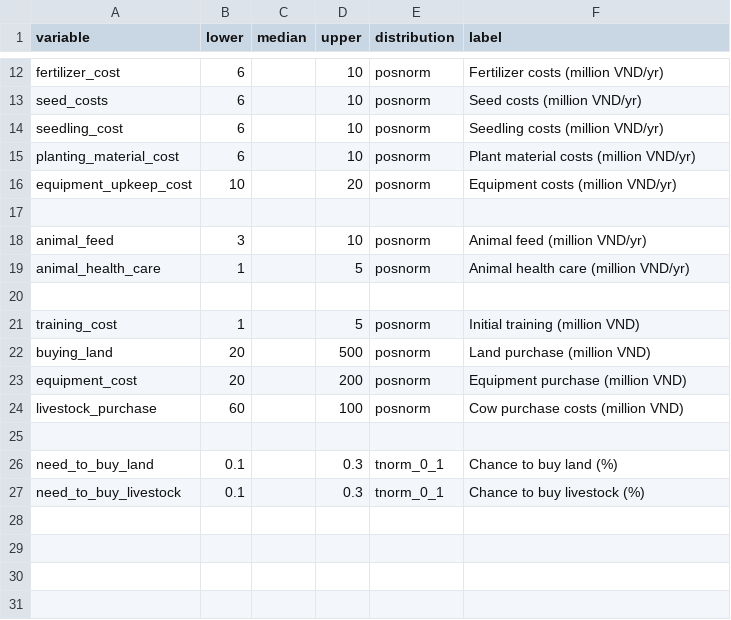
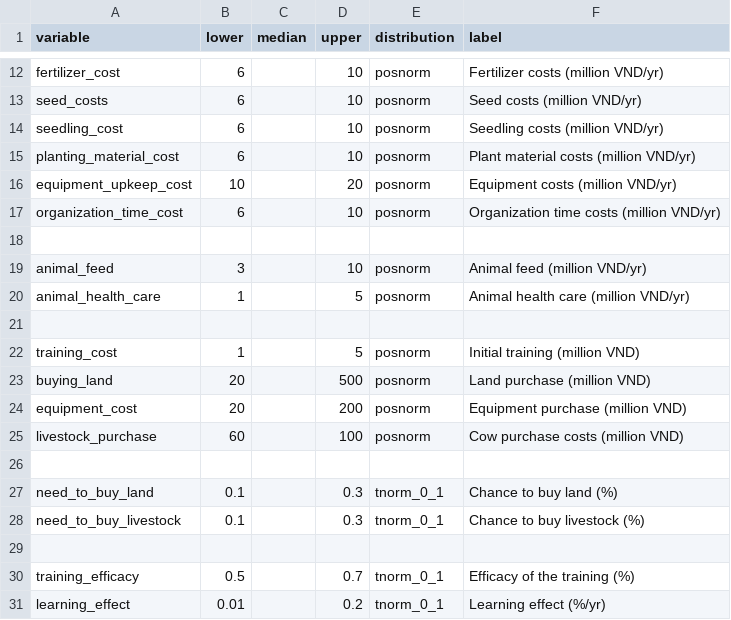
Before and after one commit to BuiThiKhanhHoa/Nutrition-sensitive-Agriculture-Hanoi, a CSV file: NSA_input_table.csv, drawn as a sheet; only a part is shown, gaps mark what is left out.

```diff
--- a/NSA_input_table.csv
+++ b/NSA_input_table.csv
@@ -16,2 +16,3 @@ planting_material_cost,6,,10,posnorm,Plant material costs (million VND/yr)
 equipment_upkeep_cost,10,,20,posnorm,Equipment costs (million VND/yr)
+organization_time_cost,6,,10,posnorm,Organization time costs (million VND/yr)
 ,,,,,
@@ -27 +28,4 @@ need_to_buy_land,0.1,,0.3,tnorm_0_1,Chance to buy land (%)
 need_to_buy_livestock,0.1,,0.3,tnorm_0_1,Chance to buy livestock (%)
+,,,,,
+training_efficacy,0.5,,0.7,tnorm_0_1,Efficacy of the training (%)
+learning_effect,0.01,,0.2,tnorm_0_1,Learning effect (%/yr)
```
Also changed, not shown: 1 other file.
